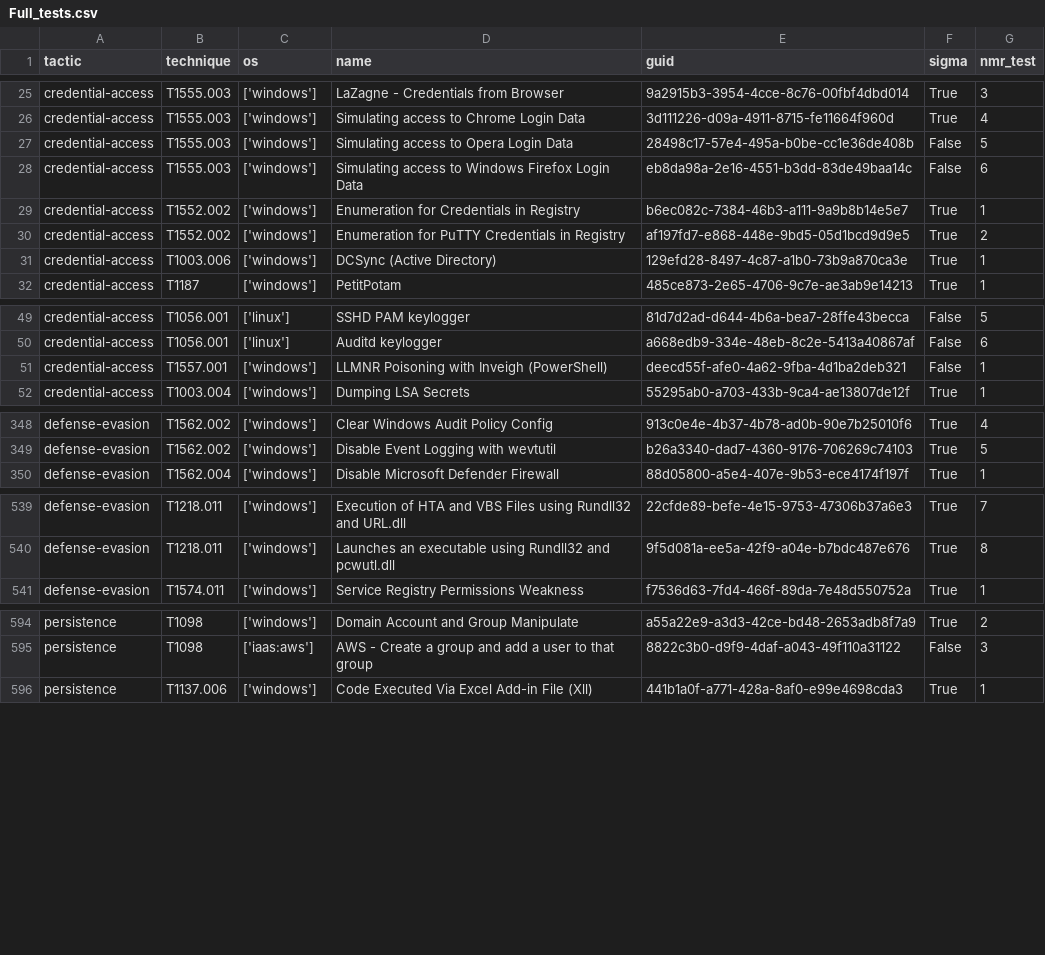
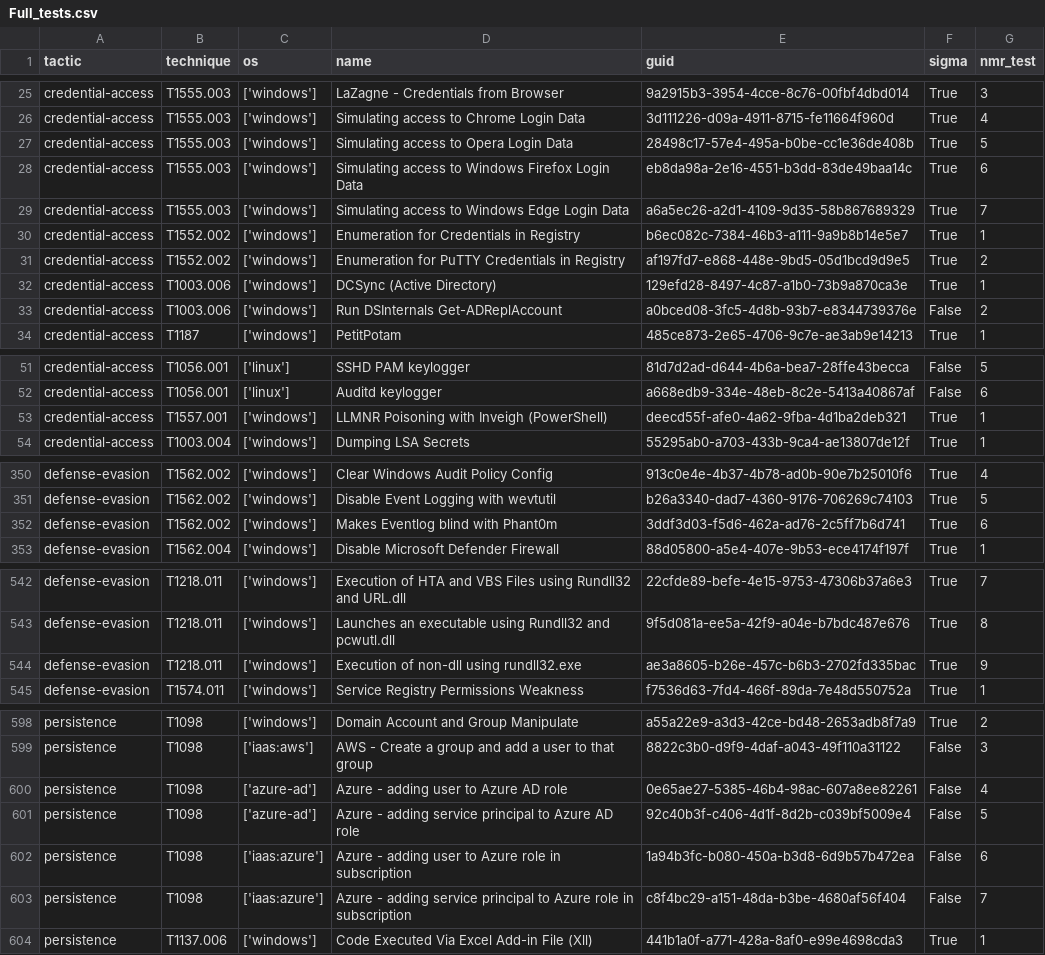
Before and after one commit to frack113/sigma_redcanaryco, a CSV file: Full_tests.csv, drawn as a sheet; only a part is shown, gaps mark what is left out; the diff covers the shown part only.

Commit message:
windows rules

```diff
--- a/Full_tests.csv
+++ b/Full_tests.csv
@@ -26,4 +26,5 @@ credential-access;T1555.003;['windows'];LaZagne - Credentials from Browser;9a291
 credential-access;T1555.003;['windows'];Simulating access to Chrome Login Data;3d111226-d09a-4911-8715-fe11664f960d;True;4
-credential-access;T1555.003;['windows'];Simulating access to Opera Login Data;28498c17-57e4-495a-b0be-cc1e36de408b;False;5
-credential-access;T1555.003;['windows'];Simulating access to Windows Firefox Login Data;eb8da98a-2e16-4551-b3dd-83de49baa14c;False;6
+credential-access;T1555.003;['windows'];Simulating access to Opera Login Data;28498c17-57e4-495a-b0be-cc1e36de408b;True;5
+credential-access;T1555.003;['windows'];Simulating access to Windows Firefox Login Data;eb8da98a-2e16-4551-b3dd-83de49baa14c;True;6
+credential-access;T1555.003;['windows'];Simulating access to Windows Edge Login Data;a6a5ec26-a2d1-4109-9d35-58b867689329;True;7
 credential-access;T1552.002;['windows'];Enumeration for Credentials in Registry;b6ec082c-7384-46b3-a111-9a9b8b14e5e7;True;1
@@ -31,2 +32,3 @@ credential-access;T1552.002;['windows'];Enumeration for PuTTY Credentials in Reg
 credential-access;T1003.006;['windows'];DCSync (Active Directory);129efd28-8497-4c87-a1b0-73b9a870ca3e;True;1
+credential-access;T1003.006;['windows'];Run DSInternals Get-ADReplAccount;a0bced08-3fc5-4d8b-93b7-e8344739376e;False;2
 credential-access;T1187;['windows'];PetitPotam;485ce873-2e65-4706-9c7e-ae3ab9e14213;True;1
@@ -50,3 +52,3 @@ credential-access;T1056.001;['linux'];SSHD PAM keylogger;81d7d2ad-d644-4b6a-bea7
 credential-access;T1056.001;['linux'];Auditd keylogger;a668edb9-334e-48eb-8c2e-5413a40867af;False;6
-credential-access;T1557.001;['windows'];LLMNR Poisoning with Inveigh (PowerShell);deecd55f-afe0-4a62-9fba-4d1ba2deb321;False;1
+credential-access;T1557.001;['windows'];LLMNR Poisoning with Inveigh (PowerShell);deecd55f-afe0-4a62-9fba-4d1ba2deb321;True;1
 credential-access;T1003.004;['windows'];Dumping LSA Secrets;55295ab0-a703-433b-9ca4-ae13807de12f;True;1
@@ -349,2 +351,3 @@ defense-evasion;T1562.002;['windows'];Clear Windows Audit Policy Config;913c0e4e
 defense-evasion;T1562.002;['windows'];Disable Event Logging with wevtutil;b26a3340-dad7-4360-9176-706269c74103;True;5
+defense-evasion;T1562.002;['windows'];Makes Eventlog blind with Phant0m;3ddf3d03-f5d6-462a-ad76-2c5ff7b6d741;True;6
 defense-evasion;T1562.004;['windows'];Disable Microsoft Defender Firewall;88d05800-a5e4-407e-9b53-ece4174f197f;True;1
@@ -540,2 +543,3 @@ defense-evasion;T1218.011;['windows'];Execution of HTA and VBS Files using Rundl
 defense-evasion;T1218.011;['windows'];Launches an executable using Rundll32 and pcwutl.dll;9f5d081a-ee5a-42f9-a04e-b7bdc487e676;True;8
+defense-evasion;T1218.011;['windows'];Execution of non-dll using rundll32.exe;ae3a8605-b26e-457c-b6b3-2702fd335bac;True;9
 defense-evasion;T1574.011;['windows'];Service Registry Permissions Weakness;f7536d63-7fd4-466f-89da-7e48d550752a;True;1
@@ -595,2 +599,6 @@ persistence;T1098;['windows'];Domain Account and Group Manipulate;a55a22e9-a3d3-
 persistence;T1098;['iaas:aws'];AWS - Create a group and add a user to that group;8822c3b0-d9f9-4daf-a043-49f110a31122;False;3
+persistence;T1098;['azure-ad'];Azure - adding user to Azure AD role;0e65ae27-5385-46b4-98ac-607a8ee82261;False;4
+persistence;T1098;['azure-ad'];Azure - adding service principal to Azure AD role;92c40b3f-c406-4d1f-8d2b-c039bf5009e4;False;5
+persistence;T1098;['iaas:azure'];Azure - adding user to Azure role in subscription;1a94b3fc-b080-450a-b3d8-6d9b57b472ea;False;6
+persistence;T1098;['iaas:azure'];Azure - adding service principal to Azure role in subscription;c8f4bc29-a151-48da-b3be-4680af56f404;False;7
 persistence;T1137.006;['windows'];Code Executed Via Excel Add-in File (Xll);441b1a0f-a771-428a-8af0-e99e4698cda3;True;1
```
Also changed, not shown: 8 edited cells elsewhere in this file, 17 other files.
